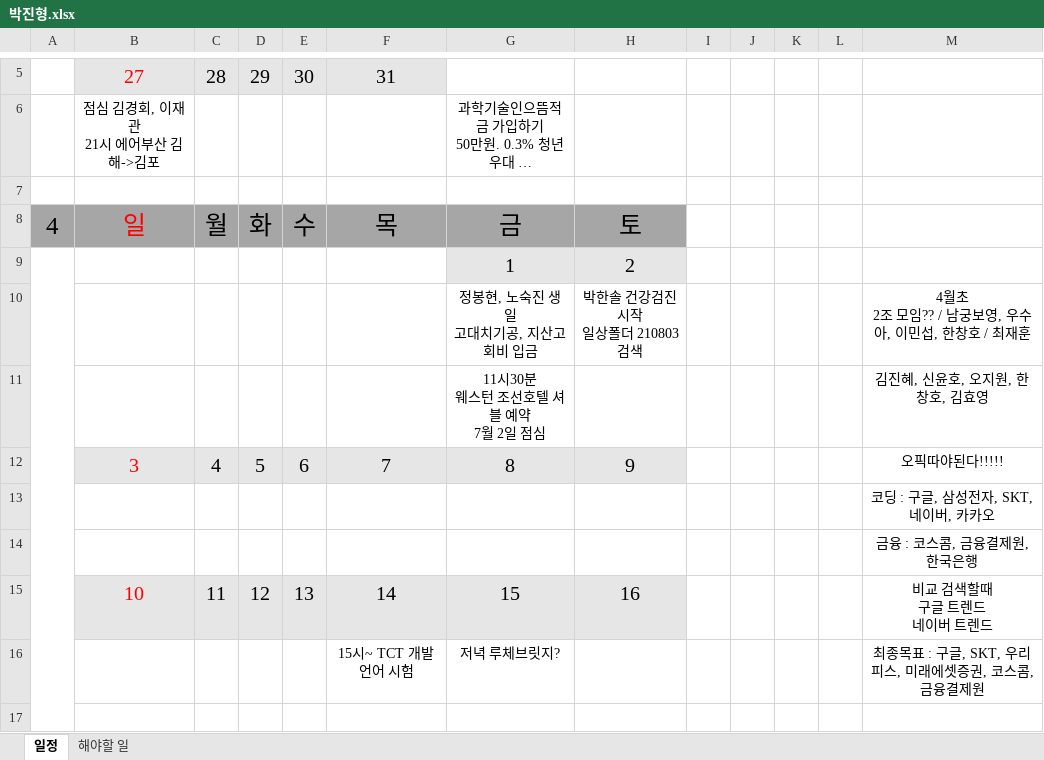
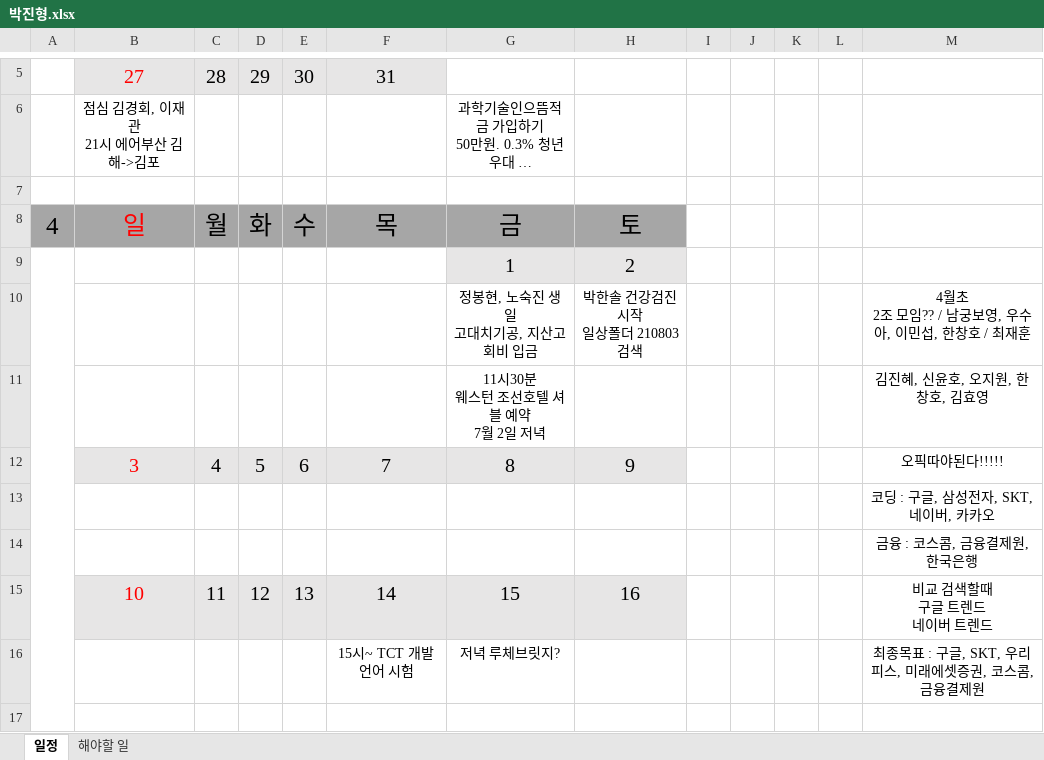
Before and after one commit to jhpark9003/remote-dailyStudy, an Excel workbook: 박진형.xlsx, sheet 일정, drawn as a sheet; only a part is shown, gaps mark what is left out; long unchanged cells end in …; values as stored, in another font and other column widths than the file's, no borders; ↵ is a line break in a cell; the diff names each change by its address in the sheet, - before the commit and + after, or states it on an @@ line.

Commit message:
일정추가

```diff
--- a/박진형.xlsx (sheet 일정)
+++ b/박진형.xlsx (sheet 일정)
-G11: 11시30분 ↵ 웨스턴 조선호텔 셔블 예약 ↵ 7월 2일 점심
+G11: 11시30분 ↵ 웨스턴 조선호텔 셔블 예약 ↵ 7월 2일 저녁
```
